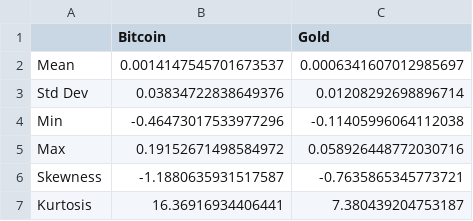
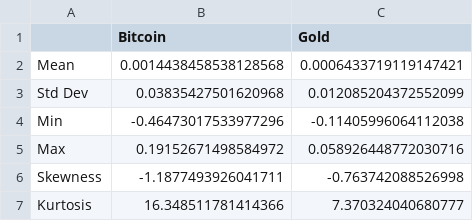
Before and after one commit to mohammadaminpeymanifar/Bitcoin-vs-Gold-Volatility-Comparison, a CSV file: outputs/Tables/descriptive_statistics.csv, drawn as a sheet.

```diff
--- a/outputs/Tables/descriptive_statistics.csv
+++ b/outputs/Tables/descriptive_statistics.csv
@@ -1,7 +1,7 @@
 ,Bitcoin,Gold
-Mean,0.0014147545701673537,0.0006341607012985697
-Std Dev,0.03834722838649376,0.01208292698896714
+Mean,0.0014438458538128568,0.0006433719119147421
+Std Dev,0.03835427501620968,0.012085204372552099
 Min,-0.46473017533977296,-0.11405996064112038
 Max,0.19152671498584972,0.058926448772030716
-Skewness,-1.1880635931517587,-0.7635865345773721
-Kurtosis,16.36916934406441,7.380439204753187
+Skewness,-1.1877493926041711,-0.763742088526998
+Kurtosis,16.348511781414366,7.370324040680777
```
Also changed, not shown: outputs/Tables/garch_parameters.csv, 3 other files.
